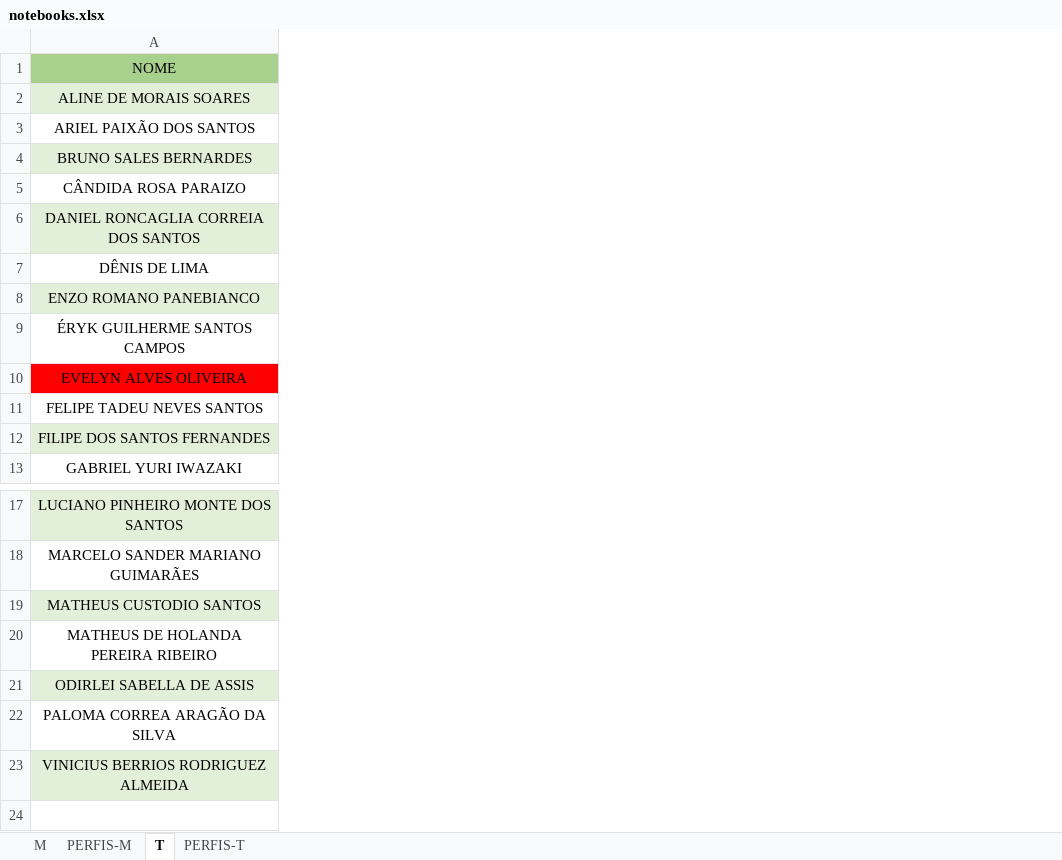
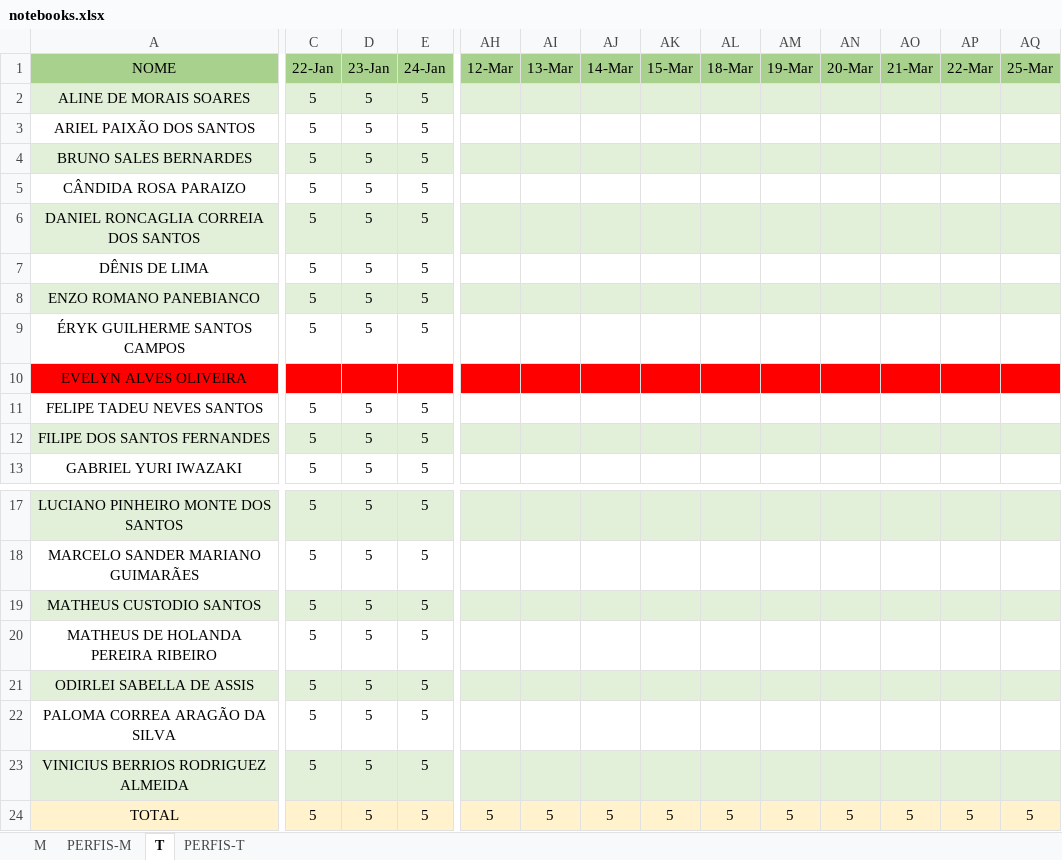
Before and after one commit to hstrada/senai-desenvolvimento-1s2019, an Excel workbook: planejamento/notebooks.xlsx, sheet T, drawn as a sheet; only a part is shown, gaps mark what is left out; values as stored, in another font and other column widths than the file's, no borders; rows hold the shown columns only; the diff covers the shown part only; the diff names each change by its address in the sheet, - before the commit and + after, or states it on an @@ line.

Commit message:
up

```diff
--- a/planejamento/notebooks.xlsx (sheet T)
+++ b/planejamento/notebooks.xlsx (sheet T)
+column C (22-Jan), rows 2-13: 5 | 5 | 5 | 5 | 5 | 5 | 5 | 5 |  | 5 | 5 | 5; rows 17-23: all 5
+column D (23-Jan), rows 2-13: 5 | 5 | 5 | 5 | 5 | 5 | 5 | 5 |  | 5 | 5 | 5; rows 17-23: all 5
+column E (24-Jan), rows 2-13: 5 | 5 | 5 | 5 | 5 | 5 | 5 | 5 |  | 5 | 5 | 5; rows 17-23: all 5
+column AH (12-Mar), empty
+column AI (13-Mar), empty
+column AJ (14-Mar), empty
+column AK (15-Mar), empty
+column AL (18-Mar), empty
+column AM (19-Mar), empty
+column AN (20-Mar), empty
+column AO (21-Mar), empty
+column AP (22-Mar), empty
+column AQ (25-Mar), empty
+row 24: TOTAL | 5 | 5 | 5 | 5 | 5 | 5 | 5 | 5 | 5 | 5 | 5 | 5 | 5
```
Also changed, not shown: 60 added columns and 24 edited cells elsewhere in this sheet, sheet M.
